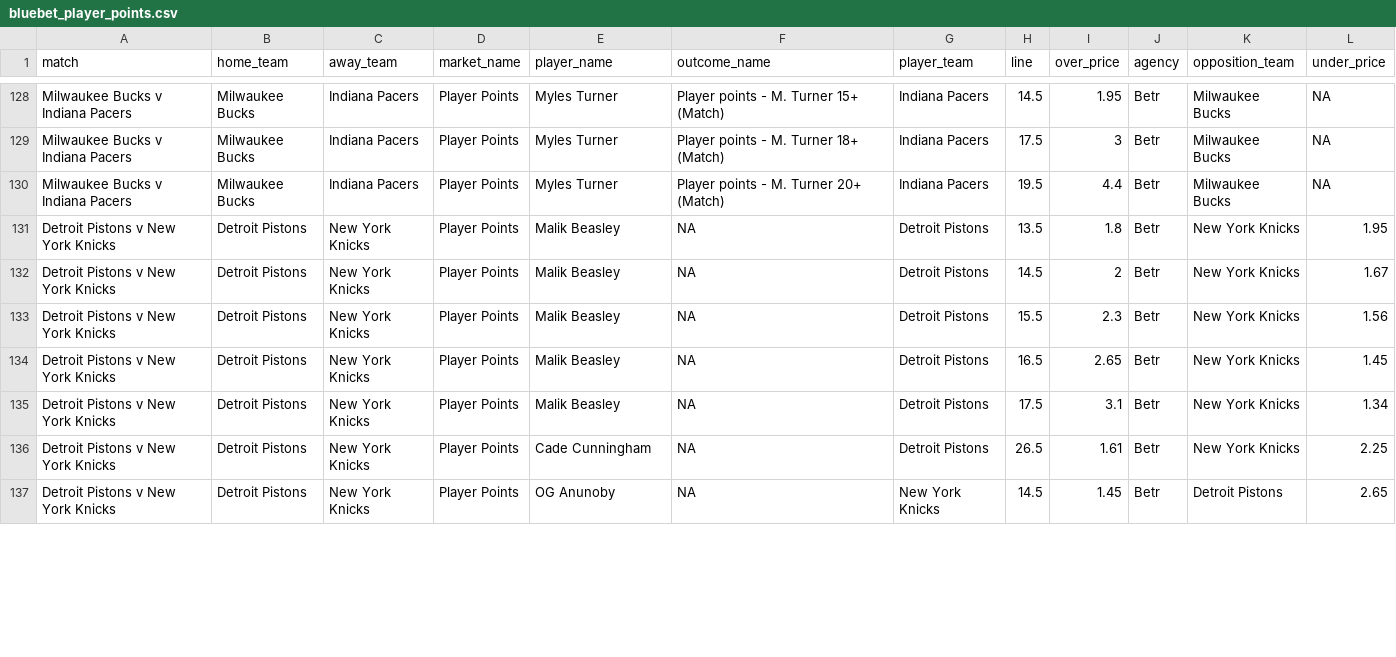
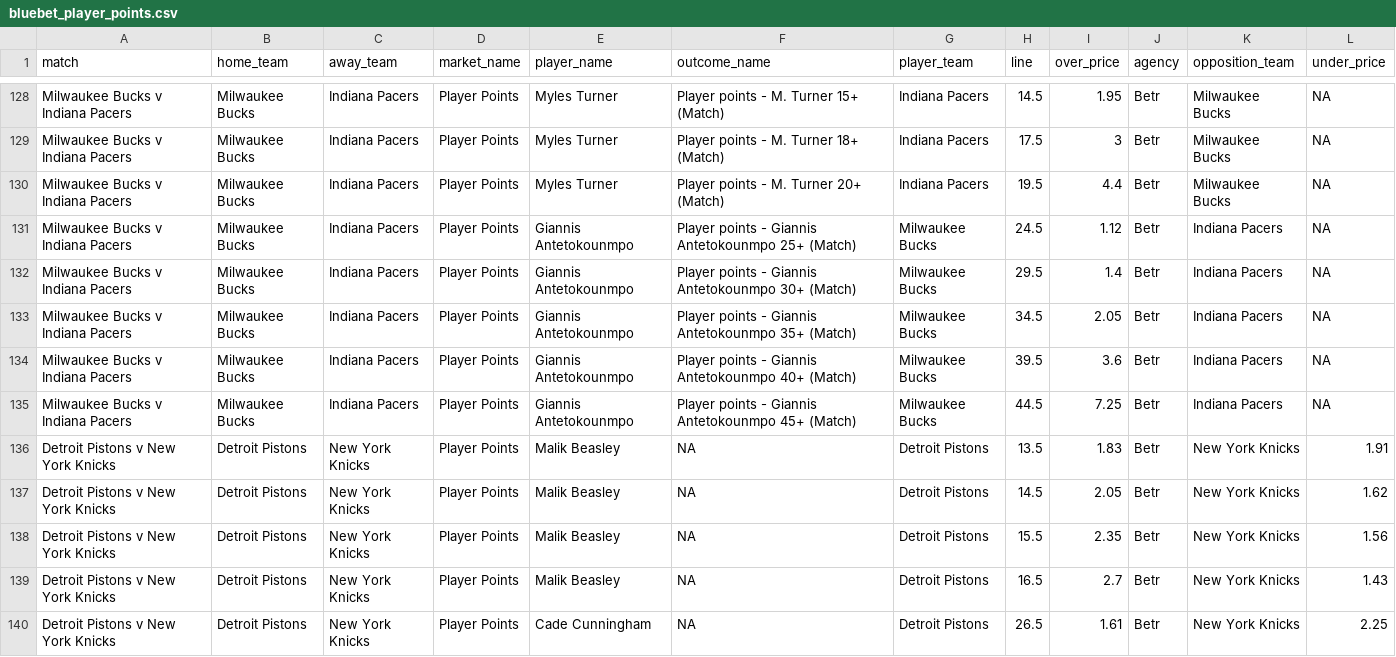
Before and after one commit to jamesbrown1417/NBA, a CSV file: Data/scraped_odds/bluebet_player_points.csv, drawn as a sheet; only a part is shown, gaps mark what is left out; the diff covers the shown part only.

```diff
--- a/Data/scraped_odds/bluebet_player_points.csv
+++ b/Data/scraped_odds/bluebet_player_points.csv
@@ -130,8 +130,11 @@ Milwaukee Bucks v Indiana Pacers,Milwaukee Bucks,Indiana Pacers,Player Points,My
 Milwaukee Bucks v Indiana Pacers,Milwaukee Bucks,Indiana Pacers,Player Points,Myles Turner,Player points - M. Turner 20+ (Match),Indiana Pacers,19.5,4.4,Betr,Milwaukee Bucks,NA
-Detroit Pistons v New York Knicks,Detroit Pistons,New York Knicks,Player Points,Malik Beasley,NA,Detroit Pistons,13.5,1.8,Betr,New York Knicks,1.95
-Detroit Pistons v New York Knicks,Detroit Pistons,New York Knicks,Player Points,Malik Beasley,NA,Detroit Pistons,14.5,2,Betr,New York Knicks,1.67
-Detroit Pistons v New York Knicks,Detroit Pistons,New York Knicks,Player Points,Malik Beasley,NA,Detroit Pistons,15.5,2.3,Betr,New York Knicks,1.56
-Detroit Pistons v New York Knicks,Detroit Pistons,New York Knicks,Player Points,Malik Beasley,NA,Detroit Pistons,16.5,2.65,Betr,New York Knicks,1.45
-Detroit Pistons v New York Knicks,Detroit Pistons,New York Knicks,Player Points,Malik Beasley,NA,Detroit Pistons,17.5,3.1,Betr,New York Knicks,1.34
+Milwaukee Bucks v Indiana Pacers,Milwaukee Bucks,Indiana Pacers,Player Points,Giannis Antetokounmpo,Player points - Giannis Antetokounmpo 25+ (Match),Milwaukee Bucks,24.5,1.12,Betr,Indiana Pacers,NA
+Milwaukee Bucks v Indiana Pacers,Milwaukee Bucks,Indiana Pacers,Player Points,Giannis Antetokounmpo,Player points - Giannis Antetokounmpo 30+ (Match),Milwaukee Bucks,29.5,1.4,Betr,Indiana Pacers,NA
+Milwaukee Bucks v Indiana Pacers,Milwaukee Bucks,Indiana Pacers,Player Points,Giannis Antetokounmpo,Player points - Giannis Antetokounmpo 35+ (Match),Milwaukee Bucks,34.5,2.05,Betr,Indiana Pacers,NA
+Milwaukee Bucks v Indiana Pacers,Milwaukee Bucks,Indiana Pacers,Player Points,Giannis Antetokounmpo,Player points - Giannis Antetokounmpo 40+ (Match),Milwaukee Bucks,39.5,3.6,Betr,Indiana Pacers,NA
+Milwaukee Bucks v Indiana Pacers,Milwaukee Bucks,Indiana Pacers,Player Points,Giannis Antetokounmpo,Player points - Giannis Antetokounmpo 45+ (Match),Milwaukee Bucks,44.5,7.25,Betr,Indiana Pacers,NA
+Detroit Pistons v New York Knicks,Detroit Pistons,New York Knicks,Player Points,Malik Beasley,NA,Detroit Pistons,13.5,1.83,Betr,New York Knicks,1.91
+Detroit Pistons v New York Knicks,Detroit Pistons,New York Knicks,Player Points,Malik Beasley,NA,Detroit Pistons,14.5,2.05,Betr,New York Knicks,1.62
+Detroit Pistons v New York Knicks,Detroit Pistons,New York Knicks,Player Points,Malik Beasley,NA,Detroit Pistons,15.5,2.35,Betr,New York Knicks,1.56
+Detroit Pistons v New York Knicks,Detroit Pistons,New York Knicks,Player Points,Malik Beasley,NA,Detroit Pistons,16.5,2.7,Betr,New York Knicks,1.43
 Detroit Pistons v New York Knicks,Detroit Pistons,New York Knicks,Player Points,Cade Cunningham,NA,Detroit Pistons,26.5,1.61,Betr,New York Knicks,2.25
-Detroit Pistons v New York Knicks,Detroit Pistons,New York Knicks,Player Points,OG Anunoby,NA,New York Knicks,14.5,1.45,Betr,Detroit Pistons,2.65
```
Also changed, not shown: 5 added rows, 6 moved rows and 11 edited cells elsewhere in this file, Data/scraped_odds/bluebet_player_assists.csv, Data/scraped_odds/bluebet_player_pras.csv, 47 other files.
